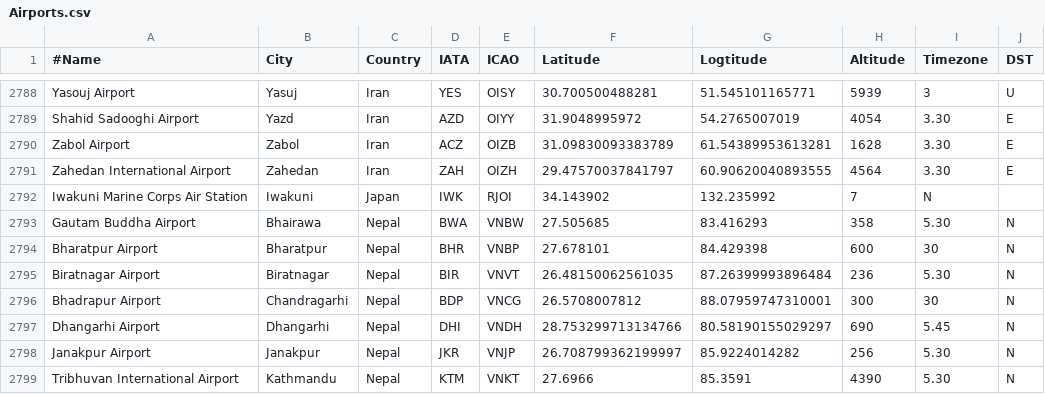
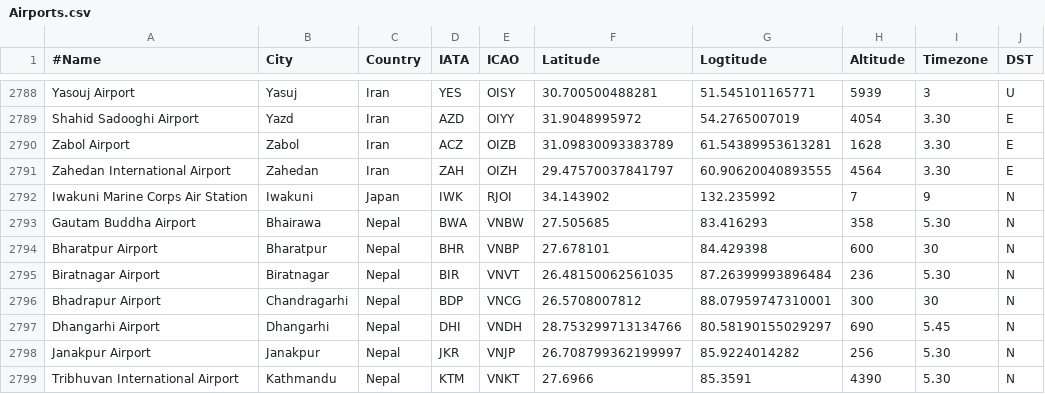
Before and after one commit to tugraz-isds/datasets, a CSV file: airports_airlines/Airports.csv, drawn as a sheet; only a part is shown, gaps mark what is left out.

Commit message:
Update Airports.csv

```diff
--- a/airports_airlines/Airports.csv
+++ b/airports_airlines/Airports.csv
@@ -2791,3 +2791,3 @@ Zabol Airport,Zabol,Iran,ACZ,OIZB,31.09830093383789,61.54389953613281,1628,3.30,
 Zahedan International Airport,Zahedan,Iran,ZAH,OIZH,29.47570037841797,60.90620040893555,4564,3.30,E
-Iwakuni Marine Corps Air Station,Iwakuni,Japan,IWK,RJOI,34.143902,132.235992,7,N
+Iwakuni Marine Corps Air Station,Iwakuni,Japan,IWK,RJOI,34.143902,132.235992,7,9,N
 Gautam Buddha Airport,Bhairawa,Nepal,BWA,VNBW,27.505685,83.416293,358,5.30,N
```
